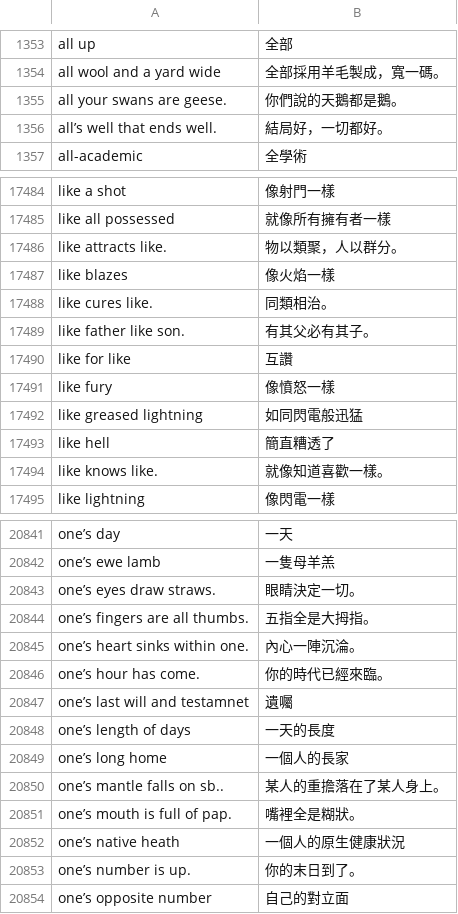
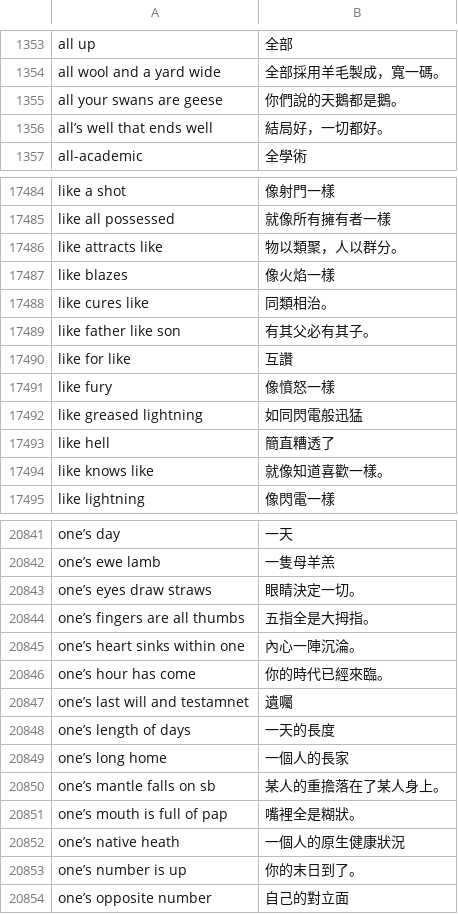
Before and after one commit to gaozhanting/perch_data_resources, a CSV file: zh-TW/phrase_dict.csv, drawn as a sheet; only a part is shown, gaps mark what is left out; the diff covers the shown part only.

```diff
--- a/zh-TW/phrase_dict.csv
+++ b/zh-TW/phrase_dict.csv
@@ -1354,4 +1354,4 @@ all up,全部
 all wool and a yard wide,全部採用羊毛製成，寬一碼。
-all your swans are geese.,你們說的天鵝都是鵝。
-all’s well that ends well.,結局好，一切都好。
+all your swans are geese,你們說的天鵝都是鵝。
+all’s well that ends well,結局好，一切都好。
 all-academic,全學術
@@ -17485,6 +17485,6 @@ like a shot,像射門一樣
 like all possessed,就像所有擁有者一樣
-like attracts like.,物以類聚，人以群分。
+like attracts like,物以類聚，人以群分。
 like blazes,像火焰一樣
-like cures like.,同類相治。
-like father like son.,有其父必有其子。
+like cures like,同類相治。
+like father like son,有其父必有其子。
 like for like,互讚
@@ -17493,3 +17493,3 @@ like greased lightning,如同閃電般迅猛
 like hell,簡直糟透了
-like knows like.,就像知道喜歡一樣。
+like knows like,就像知道喜歡一樣。
 like lightning,像閃電一樣
@@ -20842,6 +20842,6 @@ one’s day,一天
 one’s ewe lamb,一隻母羊羔
-one’s eyes draw straws.,眼睛決定一切。
-one’s fingers are all thumbs.,五指全是大拇指。
-one’s heart sinks within one.,內心一陣沉淪。
-one’s hour has come.,你的時代已經來臨。
+one’s eyes draw straws,眼睛決定一切。
+one’s fingers are all thumbs,五指全是大拇指。
+one’s heart sinks within one,內心一陣沉淪。
+one’s hour has come,你的時代已經來臨。
 one’s last will and testamnet,遺囑
@@ -20849,6 +20849,6 @@ one’s length of days,一天的長度
 one’s long home,一個人的長家
-one’s mantle falls on sb..,某人的重擔落在了某人身上。
-one’s mouth is full of pap.,嘴裡全是糊狀。
+one’s mantle falls on sb,某人的重擔落在了某人身上。
+one’s mouth is full of pap,嘴裡全是糊狀。
 one’s native heath,一個人的原生健康狀況
-one’s number is up.,你的末日到了。
+one’s number is up,你的末日到了。
 one’s opposite number,自己的對立面
```
Also changed, not shown: 168 edited cells elsewhere in this file, 1 other file.
